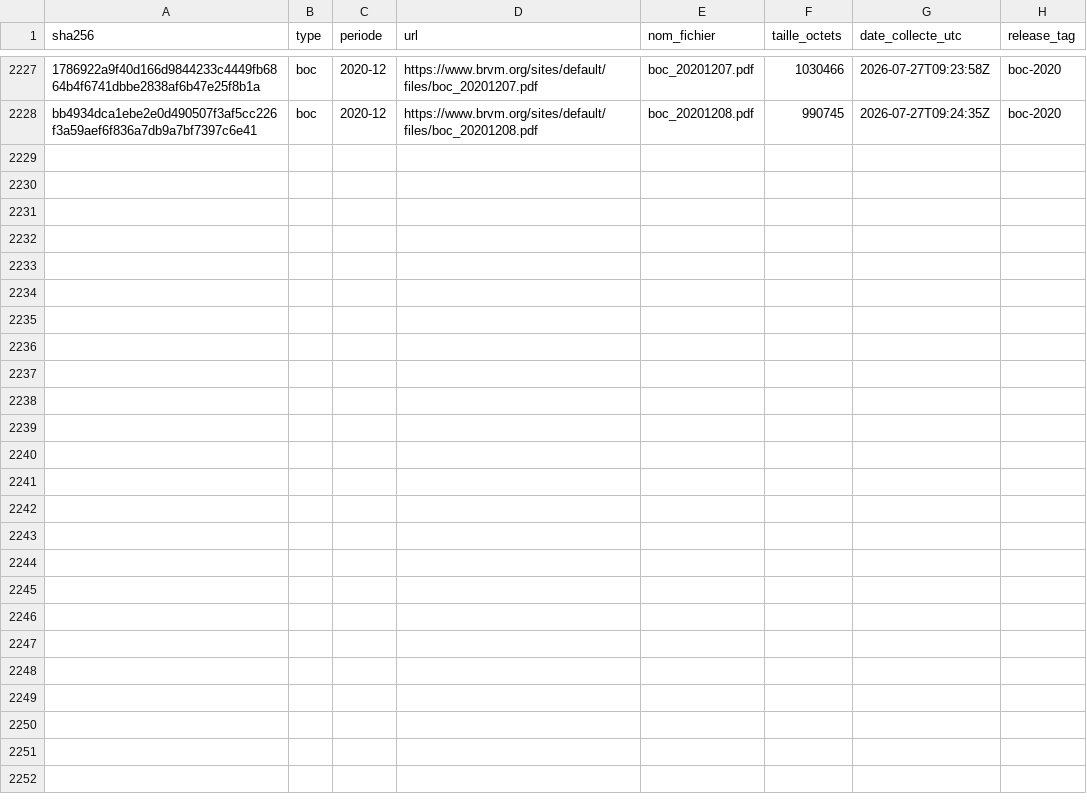
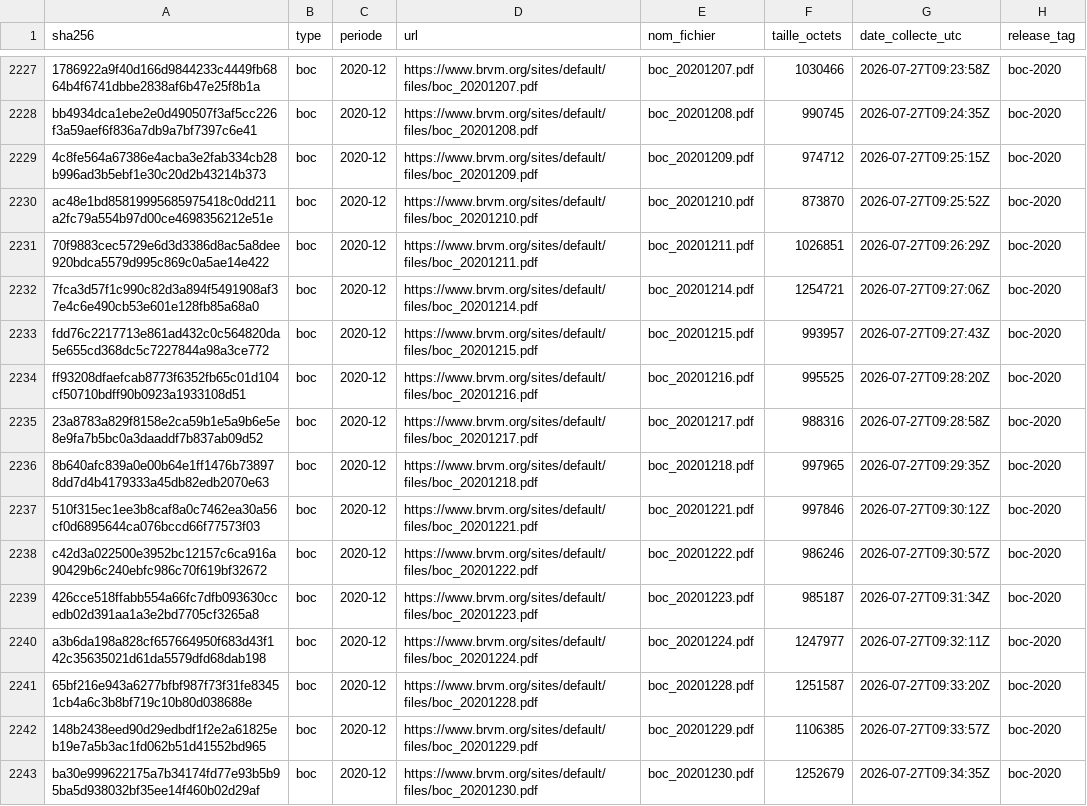
Before and after one commit to armelrosario-sys/brvm-data-pipeline, a CSV file: MANIFESTE.csv, drawn as a sheet; only a part is shown, gaps mark what is left out; the diff names each change by its address in the sheet, - before the commit and + after, or states it on an @@ line.

```diff
--- a/MANIFESTE.csv
+++ b/MANIFESTE.csv
+row 2229: 4c8fe564a67386e4acba3e2fab334cb28b996ad3b5ebf1e30c20d2b43214b373 | boc | 2020-12 | https://www.brvm.org/sites/default/files/boc_20201209.pdf | boc_20201209.pdf | 974712 | 2026-07-27T09:25:15Z | boc-2020
+row 2230: ac48e1bd85819995685975418c0dd211a2fc79a554b97d00ce4698356212e51e | boc | 2020-12 | https://www.brvm.org/sites/default/files/boc_20201210.pdf | boc_20201210.pdf | 873870 | 2026-07-27T09:25:52Z | boc-2020
+row 2231: 70f9883cec5729e6d3d3386d8ac5a8dee920bdca5579d995c869c0a5ae14e422 | boc | 2020-12 | https://www.brvm.org/sites/default/files/boc_20201211.pdf | boc_20201211.pdf | 1026851 | 2026-07-27T09:26:29Z | boc-2020
+row 2232: 7fca3d57f1c990c82d3a894f5491908af37e4c6e490cb53e601e128fb85a68a0 | boc | 2020-12 | https://www.brvm.org/sites/default/files/boc_20201214.pdf | boc_20201214.pdf | 1254721 | 2026-07-27T09:27:06Z | boc-2020
+row 2233: fdd76c2217713e861ad432c0c564820da5e655cd368dc5c7227844a98a3ce772 | boc | 2020-12 | https://www.brvm.org/sites/default/files/boc_20201215.pdf | boc_20201215.pdf | 993957 | 2026-07-27T09:27:43Z | boc-2020
+row 2234: ff93208dfaefcab8773f6352fb65c01d104cf50710bdff90b0923a1933108d51 | boc | 2020-12 | https://www.brvm.org/sites/default/files/boc_20201216.pdf | boc_20201216.pdf | 995525 | 2026-07-27T09:28:20Z | boc-2020
+row 2235: 23a8783a829f8158e2ca59b1e5a9b6e5e8e9fa7b5bc0a3daaddf7b837ab09d52 | boc | 2020-12 | https://www.brvm.org/sites/default/files/boc_20201217.pdf | boc_20201217.pdf | 988316 | 2026-07-27T09:28:58Z | boc-2020
+row 2236: 8b640afc839a0e00b64e1ff1476b738978dd7d4b4179333a45db82edb2070e63 | boc | 2020-12 | https://www.brvm.org/sites/default/files/boc_20201218.pdf | boc_20201218.pdf | 997965 | 2026-07-27T09:29:35Z | boc-2020
+row 2237: 510f315ec1ee3b8caf8a0c7462ea30a56cf0d6895644ca076bccd66f77573f03 | boc | 2020-12 | https://www.brvm.org/sites/default/files/boc_20201221.pdf | boc_20201221.pdf | 997846 | 2026-07-27T09:30:12Z | boc-2020
+row 2238: c42d3a022500e3952bc12157c6ca916a90429b6c240ebfc986c70f619bf32672 | boc | 2020-12 | https://www.brvm.org/sites/default/files/boc_20201222.pdf | boc_20201222.pdf | 986246 | 2026-07-27T09:30:57Z | boc-2020
+row 2239: 426cce518ffabb554a66fc7dfb093630ccedb02d391aa1a3e2bd7705cf3265a8 | boc | 2020-12 | https://www.brvm.org/sites/default/files/boc_20201223.pdf | boc_20201223.pdf | 985187 | 2026-07-27T09:31:34Z | boc-2020
+row 2240: a3b6da198a828cf657664950f683d43f142c35635021d61da5579dfd68dab198 | boc | 2020-12 | https://www.brvm.org/sites/default/files/boc_20201224.pdf | boc_20201224.pdf | 1247977 | 2026-07-27T09:32:11Z | boc-2020
+row 2241: 65bf216e943a6277bfbf987f73f31fe83451cb4a6c3b8bf719c10b80d038688e | boc | 2020-12 | https://www.brvm.org/sites/default/files/boc_20201228.pdf | boc_20201228.pdf | 1251587 | 2026-07-27T09:33:20Z | boc-2020
+row 2242: 148b2438eed90d29edbdf1f2e2a61825eb19e7a5b3ac1fd062b51d41552bd965 | boc | 2020-12 | https://www.brvm.org/sites/default/files/boc_20201229.pdf | boc_20201229.pdf | 1106385 | 2026-07-27T09:33:57Z | boc-2020
+row 2243: ba30e999622175a7b34174fd77e93b5b95ba5d938032bf35ee14f460b02d29af | boc | 2020-12 | https://www.brvm.org/sites/default/files/boc_20201230.pdf | boc_20201230.pdf | 1252679 | 2026-07-27T09:34:35Z | boc-2020
```
Also changed, not shown: 3 other files.
